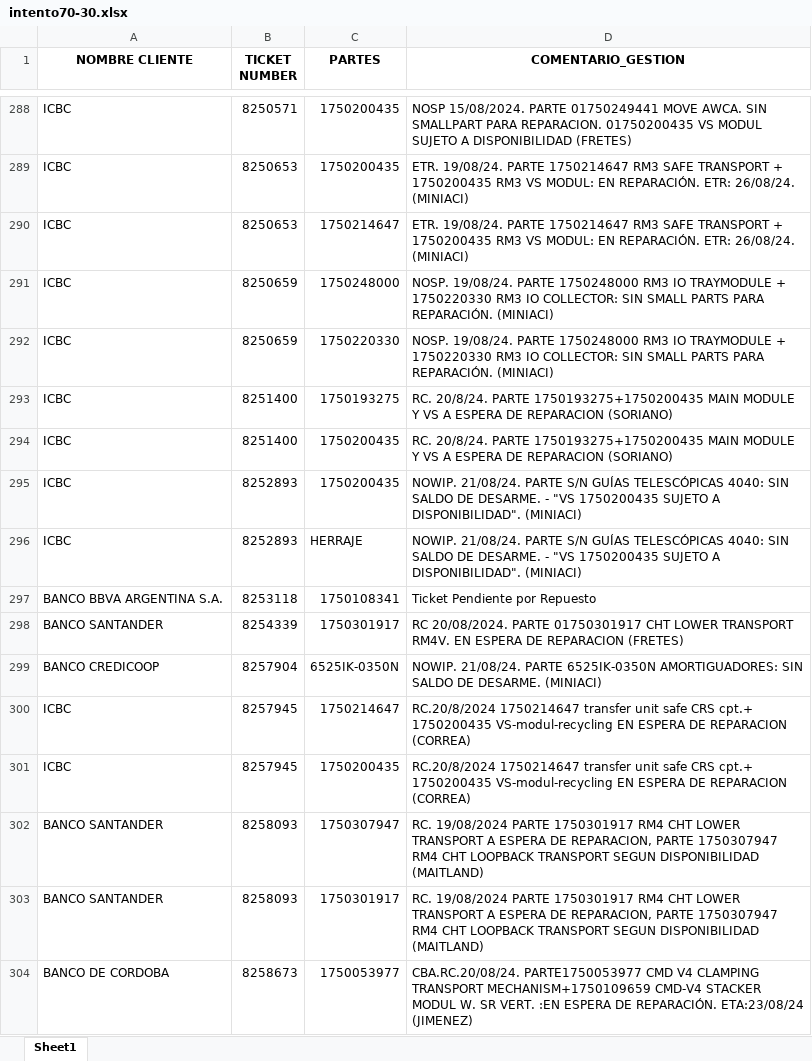
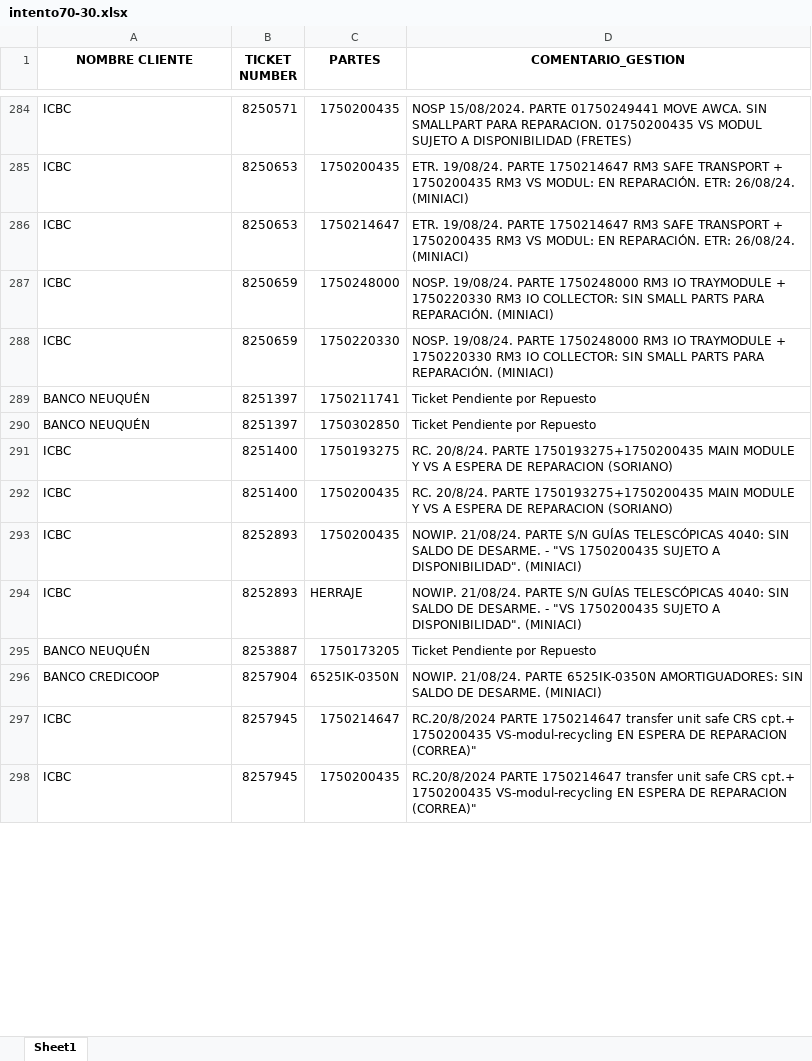
Before and after one commit to lucasrdrz/testdn, an Excel workbook: intento70-30.xlsx, sheet Sheet1, drawn as a sheet; only a part is shown, gaps mark what is left out; values as stored, in another font and other column widths than the file's, no borders; removed rows and columns are numbered as before the commit, all else as after; the diff covers the shown part only; the diff names each change by its address in the sheet, - before the commit and + after, or states it on an @@ line.

```diff
--- a/intento70-30.xlsx (sheet Sheet1)
+++ b/intento70-30.xlsx (sheet Sheet1)
+row 289: BANCO NEUQUÉN | 8251397 | 1750211741 | Ticket Pendiente por Repuesto
+row 290: BANCO NEUQUÉN | 8251397 | 1750302850 | Ticket Pendiente por Repuesto
-row 297: BANCO BBVA ARGENTINA S.A. | 8253118 | 1750108341 | Ticket Pendiente por Repuesto
-row 298: BANCO SANTANDER | 8254339 | 1750301917 | RC 20/08/2024. PARTE 01750301917 CHT LOWER TRANSPORT RM4V. EN ESPERA DE REPARACION (FRETES)
+row 295: BANCO NEUQUÉN | 8253887 | 1750173205 | Ticket Pendiente por Repuesto
-D297:D298 (COMENTARIO_GESTION): RC.20/8/2024 1750214647 transfer unit safe CRS cpt.+ 1750200435 VS-modul-recycling EN ESPERA DE REPARACION (CORREA)
+D297:D298 (COMENTARIO_GESTION): RC.20/8/2024 PARTE 1750214647 transfer unit safe CRS cpt.+ 1750200435 VS-modul-recycling EN ESPERA DE REPARACION (CORREA)"
-row 302: BANCO SANTANDER | 8258093 | 1750307947 | RC. 19/08/2024 PARTE 1750301917 RM4 CHT LOWER TRANSPORT A ESPERA DE REPARACION, PARTE 1750307947 RM4 CHT LOOPBACK TRANSPORT SEGUN DISPONIBILIDAD (MAITLAND)
-row 303: BANCO SANTANDER | 8258093 | 1750301917 | RC. 19/08/2024 PARTE 1750301917 RM4 CHT LOWER TRANSPORT A ESPERA DE REPARACION, PARTE 1750307947 RM4 CHT LOOPBACK TRANSPORT SEGUN DISPONIBILIDAD (MAITLAND)
-row 304: BANCO DE CORDOBA | 8258673 | 1750053977 | CBA.RC.20/08/24. PARTE1750053977 CMD V4 CLAMPING TRANSPORT MECHANISM+1750109659 CMD-V4 STACKER MODUL W. SR VERT. :EN ESPERA DE REPARACIÓN. ETA:23/08/24 (JIMENEZ)
```
Also changed, not shown: 16 added rows, 30 removed rows and 15 edited cells elsewhere in this sheet, TicktesPendientes.xlsx, 1 other file.
